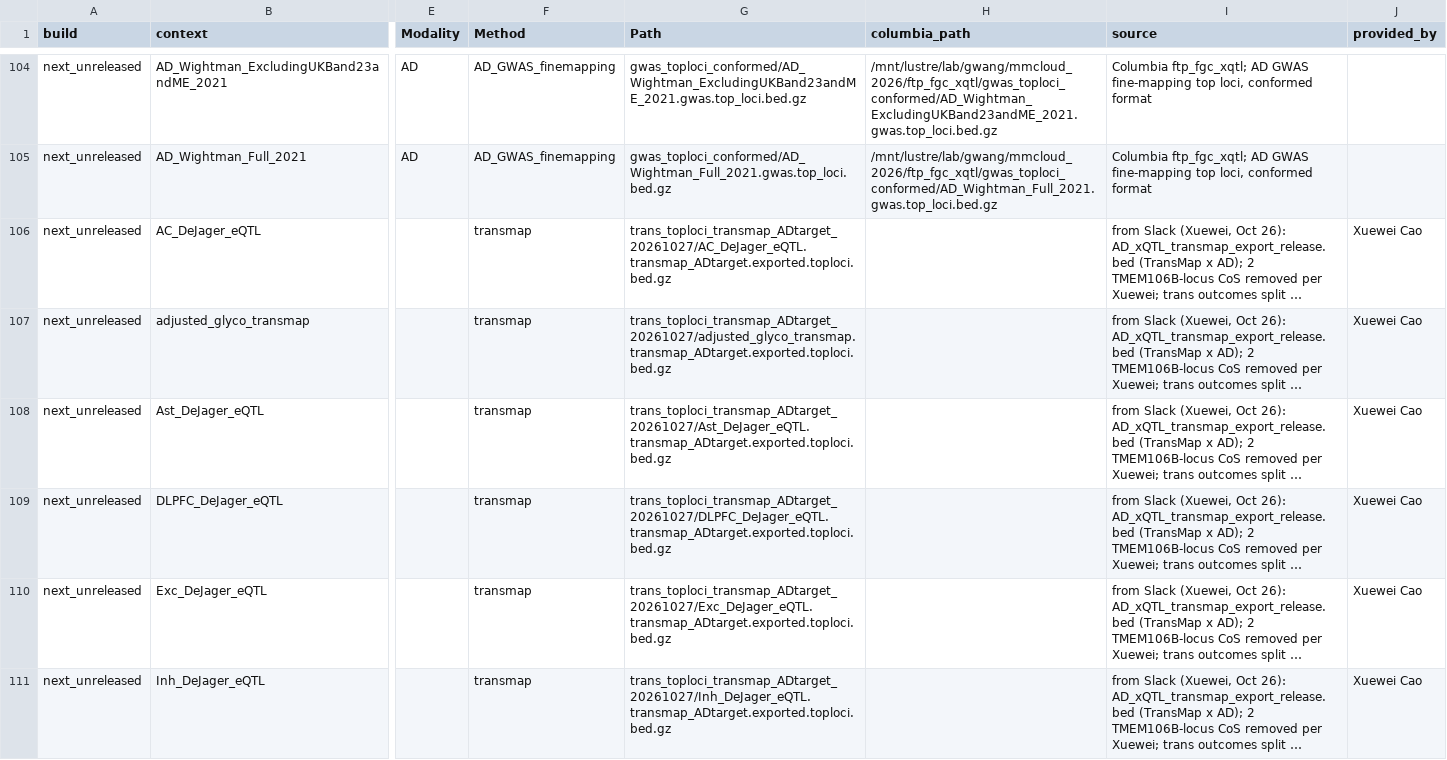
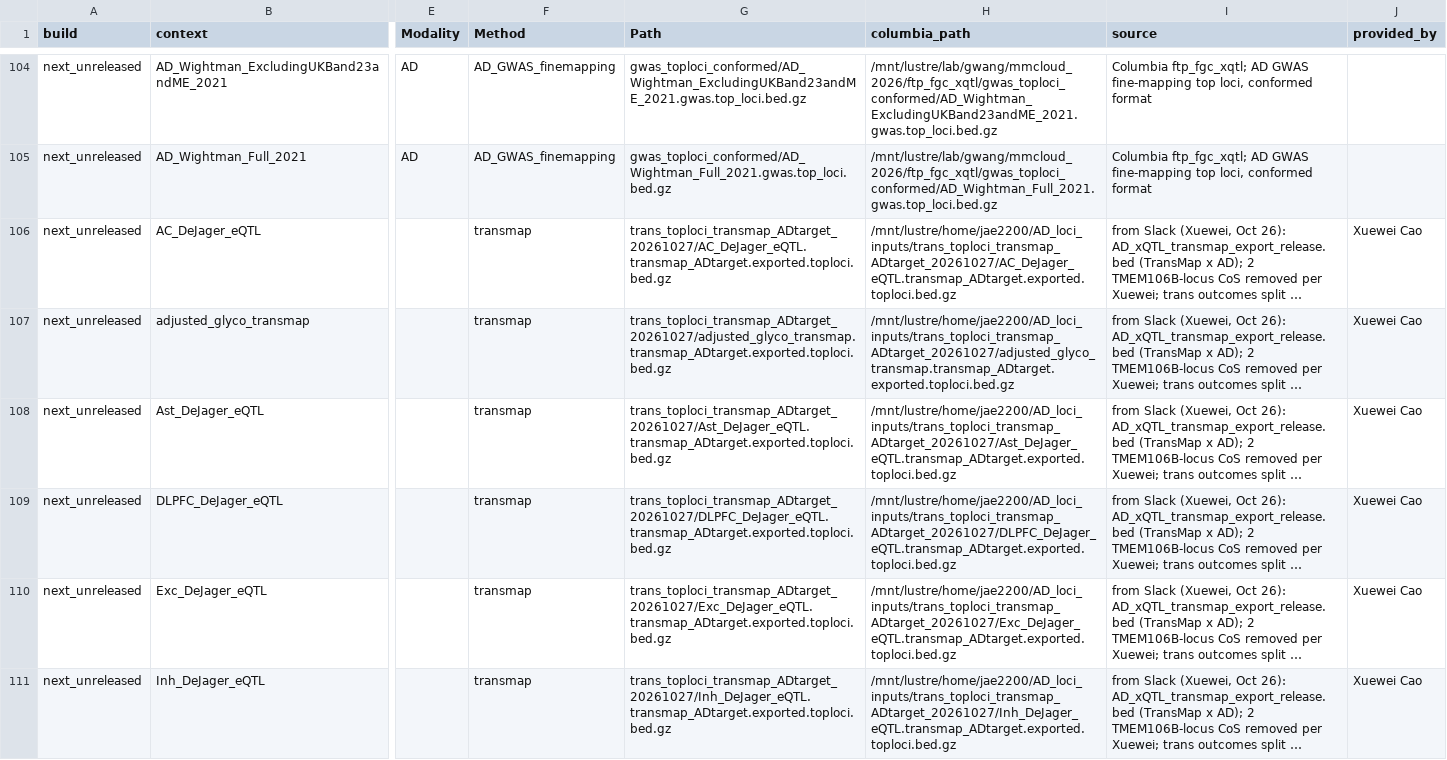
Before and after one commit to StatFunGen/xQTL-AD-loci-explorer, a CSV file: data/build_inputs/next_unreleased.inputs.csv, drawn as a sheet; only a part is shown, gaps mark what is left out; long unchanged cells end in …; the diff covers the shown part only; the diff names each change by its address in the sheet, - before the commit and + after, or states it on an @@ line.

Commit message:
Input list: Columbia paths for post-processed inputs (/mnt/lustre/home/jae2200/AD_loci_inputs)

```diff
--- a/data/build_inputs/next_unreleased.inputs.csv
+++ b/data/build_inputs/next_unreleased.inputs.csv
-H106 (columbia_path): (empty)
+H106 (columbia_path): /mnt/lustre/home/jae2200/AD_loci_inputs/trans_toploci_transmap_ADtarget_20261027/AC_DeJager_eQTL.transmap_ADtarget.exported.toploci.bed.gz
-H107 (columbia_path): (empty)
+H107 (columbia_path): /mnt/lustre/home/jae2200/AD_loci_inputs/trans_toploci_transmap_ADtarget_20261027/adjusted_glyco_transmap.transmap_ADtarget.exported.toploci.bed.gz
-H108 (columbia_path): (empty)
+H108 (columbia_path): /mnt/lustre/home/jae2200/AD_loci_inputs/trans_toploci_transmap_ADtarget_20261027/Ast_DeJager_eQTL.transmap_ADtarget.exported.toploci.bed.gz
-H109 (columbia_path): (empty)
+H109 (columbia_path): /mnt/lustre/home/jae2200/AD_loci_inputs/trans_toploci_transmap_ADtarget_20261027/DLPFC_DeJager_eQTL.transmap_ADtarget.exported.toploci.bed.gz
-H110 (columbia_path): (empty)
+H110 (columbia_path): /mnt/lustre/home/jae2200/AD_loci_inputs/trans_toploci_transmap_ADtarget_20261027/Exc_DeJager_eQTL.transmap_ADtarget.exported.toploci.bed.gz
-H111 (columbia_path): (empty)
+H111 (columbia_path): /mnt/lustre/home/jae2200/AD_loci_inputs/trans_toploci_transmap_ADtarget_20261027/Inh_DeJager_eQTL.transmap_ADtarget.exported.toploci.bed.gz
```
Also changed, not shown: 23 edited cells elsewhere in this file.
